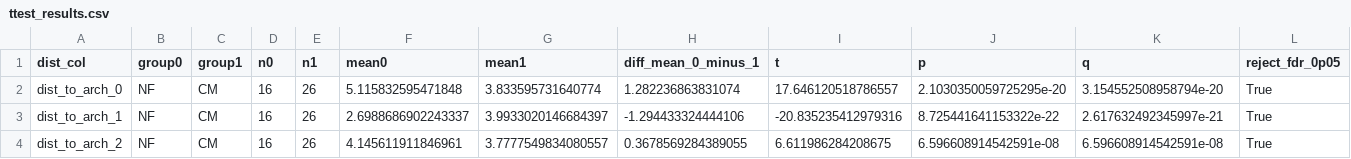
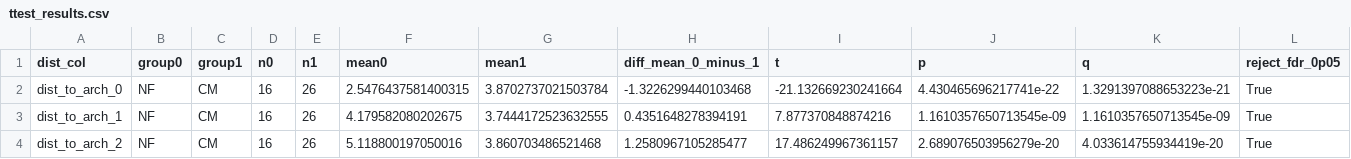
Before and after one commit to saezlab/ParTIpy_paper, a CSV file: output/fibroblast_cross_condition/ttest_results.csv, drawn as a sheet.

```diff
--- a/output/fibroblast_cross_condition/ttest_results.csv
+++ b/output/fibroblast_cross_condition/ttest_results.csv
@@ -1,4 +1,4 @@
 dist_col,group0,group1,n0,n1,mean0,mean1,diff_mean_0_minus_1,t,p,q,reject_fdr_0p05
-dist_to_arch_0,NF,CM,16,26,5.115832595471848,3.833595731640774,1.282236863831074,17.646120518786557,2.1030350059725295e-20,3.154552508958794e-20,True
-dist_to_arch_1,NF,CM,16,26,2.6988686902243337,3.9933020146684397,-1.294433324444106,-20.835235412979316,8.725441641153322e-22,2.617632492345997e-21,True
-dist_to_arch_2,NF,CM,16,26,4.145611911846961,3.7777549834080557,0.3678569284389055,6.611986284208675,6.596608914542591e-08,6.596608914542591e-08,True
+dist_to_arch_0,NF,CM,16,26,2.5476437581400315,3.8702737021503784,-1.3226299440103468,-21.132669230241664,4.430465696217741e-22,1.3291397088653223e-21,True
+dist_to_arch_1,NF,CM,16,26,4.179582080202675,3.7444172523632555,0.4351648278394191,7.877370848874216,1.1610357650713545e-09,1.1610357650713545e-09,True
+dist_to_arch_2,NF,CM,16,26,5.118800197050016,3.860703486521468,1.2580967105285477,17.486249967361157,2.689076503956279e-20,4.033614755934419e-20,True
```
Also changed, not shown: output/fibroblast_cross_condition/collectri_df.csv, output/fibroblast_cross_condition/disease_enrichment.csv, 45 other files.
